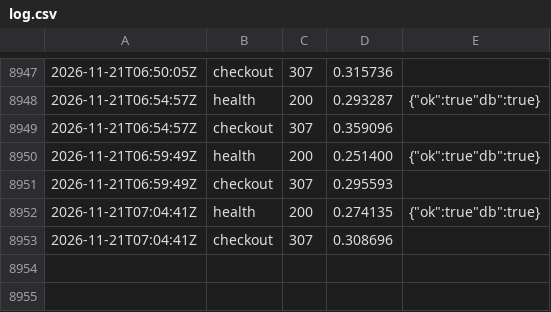
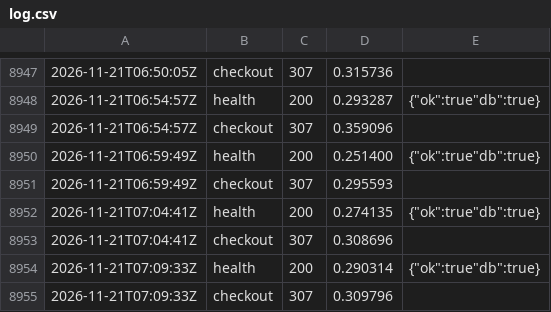
Before and after one commit to Hatartcg/htr-videos, a CSV file: monitor/log.csv, drawn as a sheet; only a part is shown, gaps mark what is left out; the diff names each change by its address in the sheet, - before the commit and + after, or states it on an @@ line.

Commit message:
monitor 07:09

```diff
--- a/monitor/log.csv
+++ b/monitor/log.csv
+row 8954: 2026-11-21T07:09:33Z | health | 200 | 0.290314 | {"ok":true"db":true}
+row 8955: 2026-11-21T07:09:33Z | checkout | 307 | 0.309796
```
